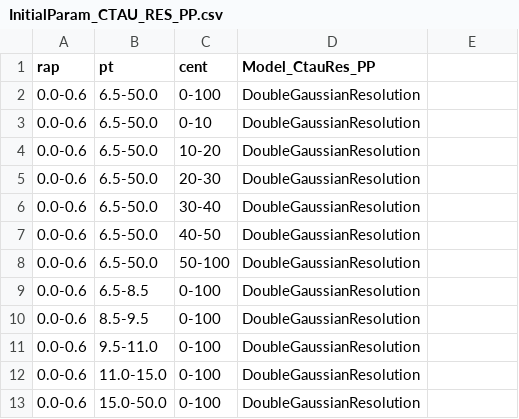
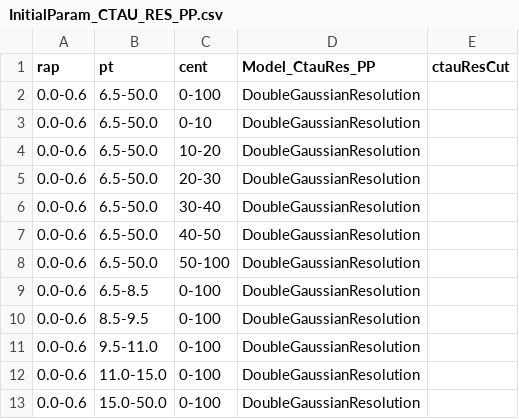
Before and after one commit to stahlleiton/DimuonCADIs, a CSV file: HIN-16-004/Fitter/Input/DataFits/DataFits_006/InitialParam_CTAU_RES_PP.csv, drawn as a sheet; the diff names each change by its address in the sheet, - before the commit and + after, or states it on an @@ line.

```diff
--- a/HIN-16-004/Fitter/Input/DataFits/DataFits_006/InitialParam_CTAU_RES_PP.csv
+++ b/HIN-16-004/Fitter/Input/DataFits/DataFits_006/InitialParam_CTAU_RES_PP.csv
-E1: (empty)
+E1: ctauResCut
```
Also changed, not shown: HIN-16-004/Fitter/Input/DataFits/DataFits_006/InitialParam_CTAU_RES_PbPb.csv, 11 other files.
